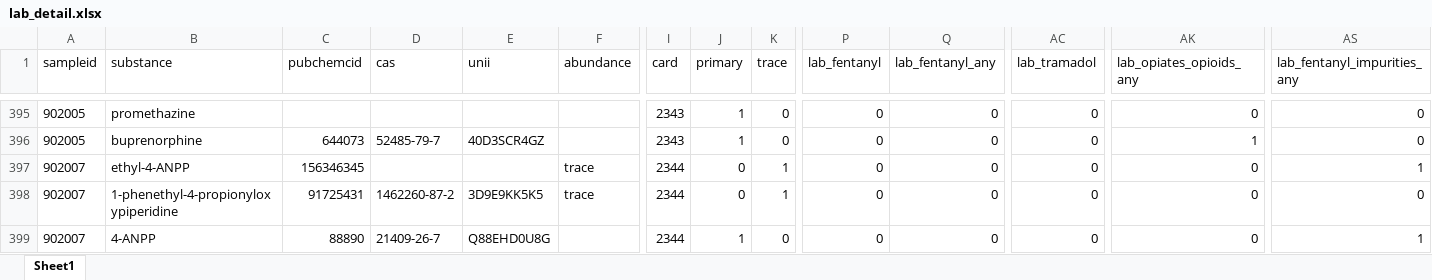
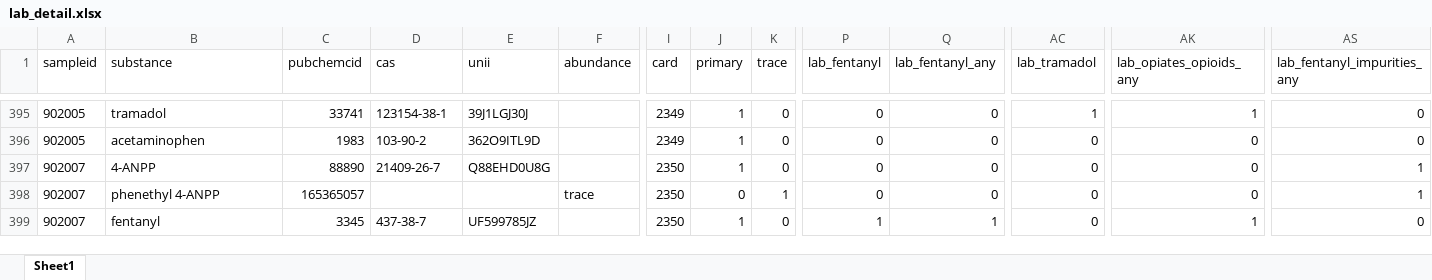
Before and after one commit to opioiddatalab/drugchecking, an Excel workbook: datasets/selfservice/TN/lab_detail.xlsx, sheet Sheet1, drawn as a sheet; only a part is shown, gaps mark what is left out; values as stored, in another font and other column widths than the file's, no borders; the diff covers the shown part only; the diff names each change by its address in the sheet, - before the commit and + after, or states it on an @@ line.

```diff
--- a/datasets/selfservice/TN/lab_detail.xlsx (sheet Sheet1)
+++ b/datasets/selfservice/TN/lab_detail.xlsx (sheet Sheet1)
-B395 (substance): promethazine
+B395 (substance): tramadol
-C395 (pubchemcid): (empty)
+C395 (pubchemcid): 33741
-D395 (cas): (empty)
+D395 (cas): 123154-38-1
-E395 (unii): (empty)
+E395 (unii): 39J1LGJ30J
-I395:I396 (card): 2343
+I395:I396 (card): 2349
-AC395 (lab_tramadol): 0
+AC395 (lab_tramadol): 1
-AK395 (lab_opiates_opioids_any): 0
+AK395 (lab_opiates_opioids_any): 1
-B396 (substance): buprenorphine
+B396 (substance): acetaminophen
-C396 (pubchemcid): 644073
+C396 (pubchemcid): 1983
-D396 (cas): 52485-79-7
+D396 (cas): 103-90-2
-E396 (unii): 40D3SCR4GZ
+E396 (unii): 362O9ITL9D
-AK396 (lab_opiates_opioids_any): 1
+AK396 (lab_opiates_opioids_any): 0
-B397 (substance): ethyl-4-ANPP
+B397 (substance): 4-ANPP
-C397 (pubchemcid): 156346345
+C397 (pubchemcid): 88890
-D397 (cas): (empty)
+D397 (cas): 21409-26-7
-E397 (unii): (empty)
+E397 (unii): Q88EHD0U8G
-F397 (abundance): trace
+F397 (abundance): (empty)
-I397:I399 (card): 2344
+I397:I399 (card): 2350
-J397 (primary): 0
+J397 (primary): 1
-K397 (trace): 1
+K397 (trace): 0
-B398 (substance): 1-phenethyl-4-propionyloxypiperidine
+B398 (substance): phenethyl 4-ANPP
-C398 (pubchemcid): 91725431
+C398 (pubchemcid): 165365057
-D398 (cas): 1462260-87-2
+D398 (cas): (empty)
-E398 (unii): 3D9E9KK5K5
+E398 (unii): (empty)
-AS398 (lab_fentanyl_impurities_any): 0
+AS398 (lab_fentanyl_impurities_any): 1
-B399 (substance): 4-ANPP
+B399 (substance): fentanyl
-C399 (pubchemcid): 88890
+C399 (pubchemcid): 3345
-D399 (cas): 21409-26-7
+D399 (cas): 437-38-7
-E399 (unii): Q88EHD0U8G
+E399 (unii): UF599785JZ
-P399 (lab_fentanyl): 0
+P399 (lab_fentanyl): 1
-Q399 (lab_fentanyl_any): 0
+Q399 (lab_fentanyl_any): 1
-AK399 (lab_opiates_opioids_any): 0
+AK399 (lab_opiates_opioids_any): 1
-AS399 (lab_fentanyl_impurities_any): 1
+AS399 (lab_fentanyl_impurities_any): 0
```
Also changed, not shown: 174 moved rows and 835 edited cells elsewhere in this sheet, datasets/nc/nc_analysis_dataset.xlsx, datasets/nc/nc_lab_detail.xlsx, 44 other files.
